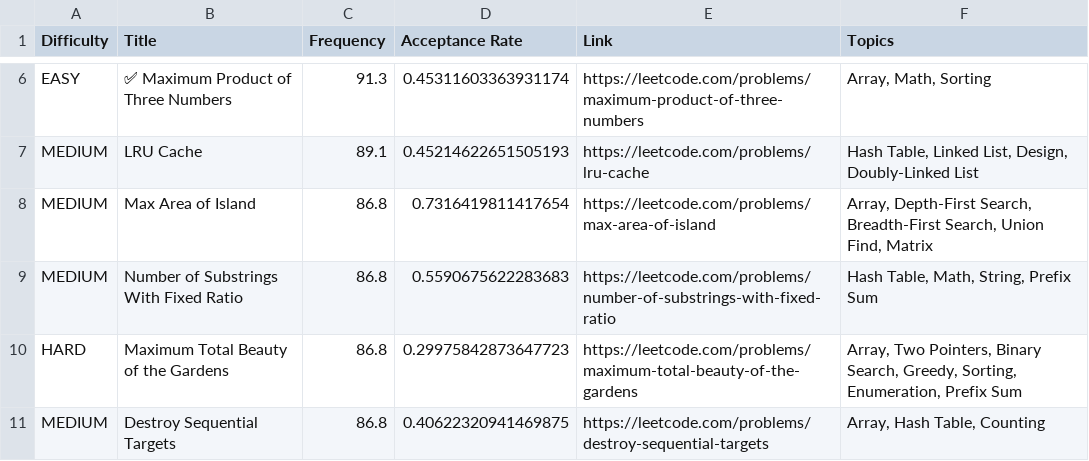
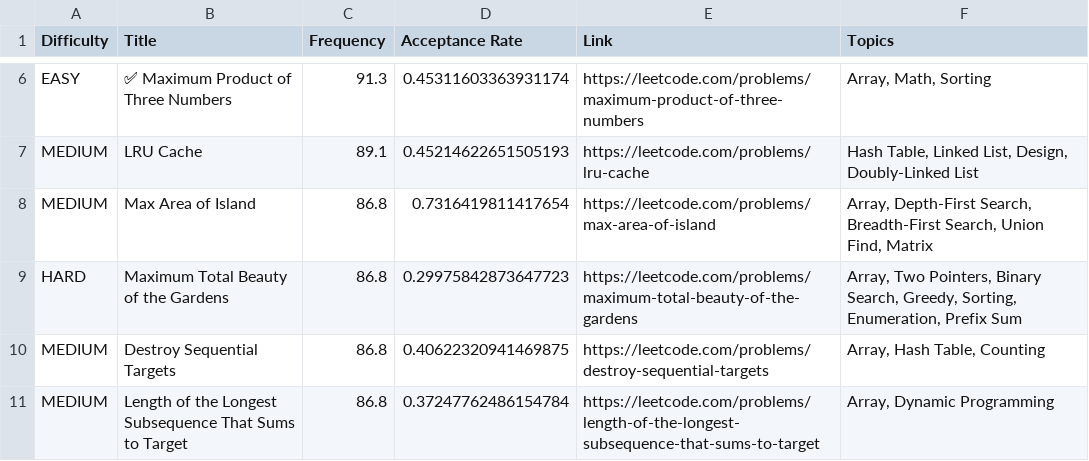
Before and after one commit to mantraburger/leetcode-company-wise-problems, a CSV file: Intuit/5. All.csv, drawn as a sheet; only a part is shown, gaps mark what is left out; the shorter side is filled out with more unchanged rows.

Commit message:
Update 5. All.csv

```diff
--- a/Intuit/5. All.csv
+++ b/Intuit/5. All.csv
@@ -8,3 +8,2 @@ MEDIUM,LRU Cache,89.1,0.45214622651505193,https://leetcode.com/problems/lru-cach
 MEDIUM,Max Area of Island,86.8,0.7316419811417654,https://leetcode.com/problems/max-area-of-island,"Array, Depth-First Search, Breadth-First Search, Union Find, Matrix"
-MEDIUM,Number of Substrings With Fixed Ratio,86.8,0.5590675622283683,https://leetcode.com/problems/number-of-substrings-with-fixed-ratio,"Hash Table, Math, String, Prefix Sum"
 HARD,Maximum Total Beauty of the Gardens,86.8,0.29975842873647723,https://leetcode.com/problems/maximum-total-beauty-of-the-gardens,"Array, Two Pointers, Binary Search, Greedy, Sorting, Enumeration, Prefix Sum"
```
